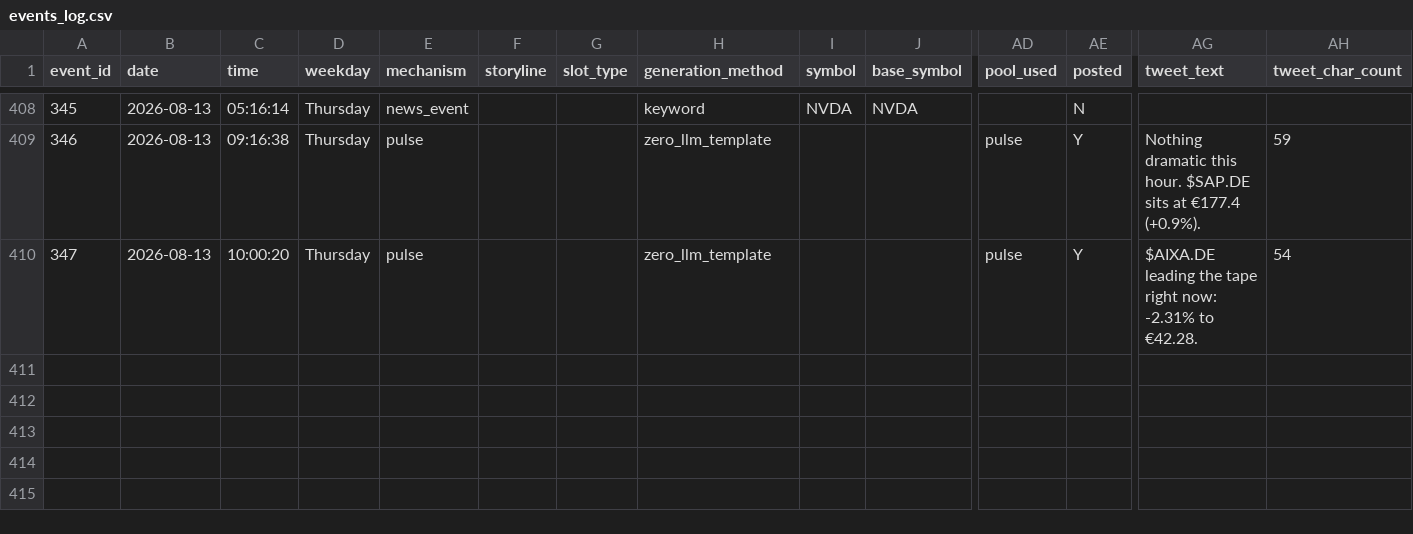
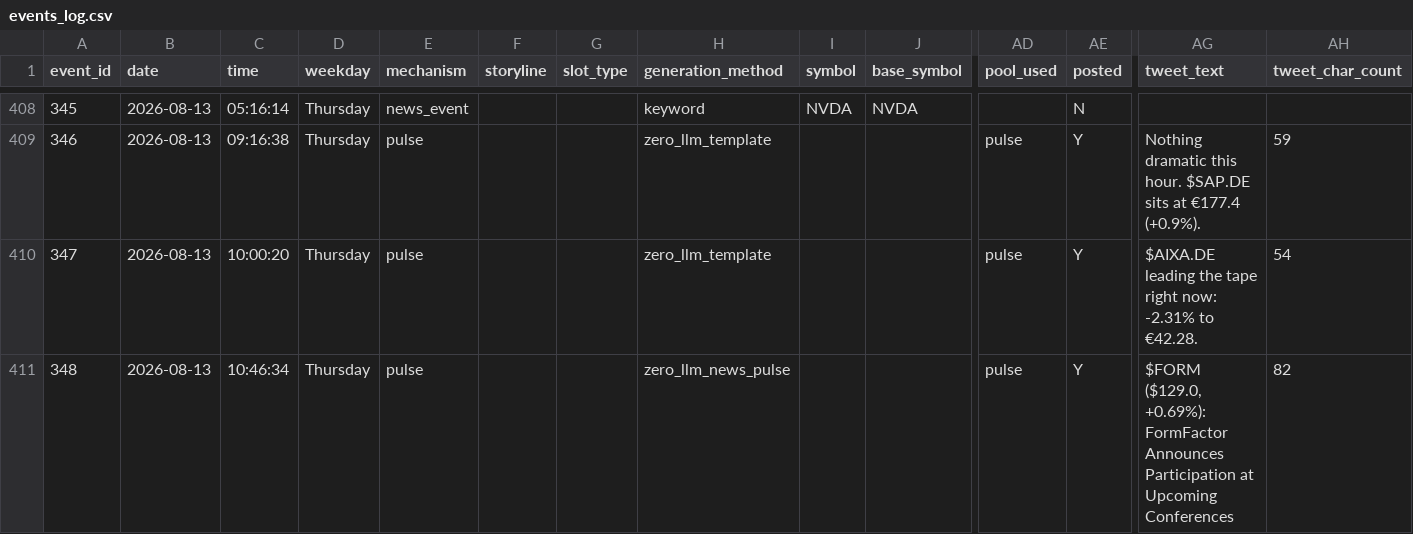
Before and after one commit to probablyproton/my_first_x_bot, a CSV file: events_log.csv, drawn as a sheet; only a part is shown, gaps mark what is left out; rows hold the shown columns only; the diff names each change by its address in the sheet, - before the commit and + after, or states it on an @@ line.

```diff
--- a/events_log.csv
+++ b/events_log.csv
+row 411: 348 | 2026-08-13 | 10:46:34 | Thursday | pulse |  |  | zero_llm_news_pulse |  |  | pulse | Y | $FORM ($129.0, +0.69%): FormFactor Announces Participation at Upcoming Conferences | 82
```
Also changed, not shown: 1 other file.
